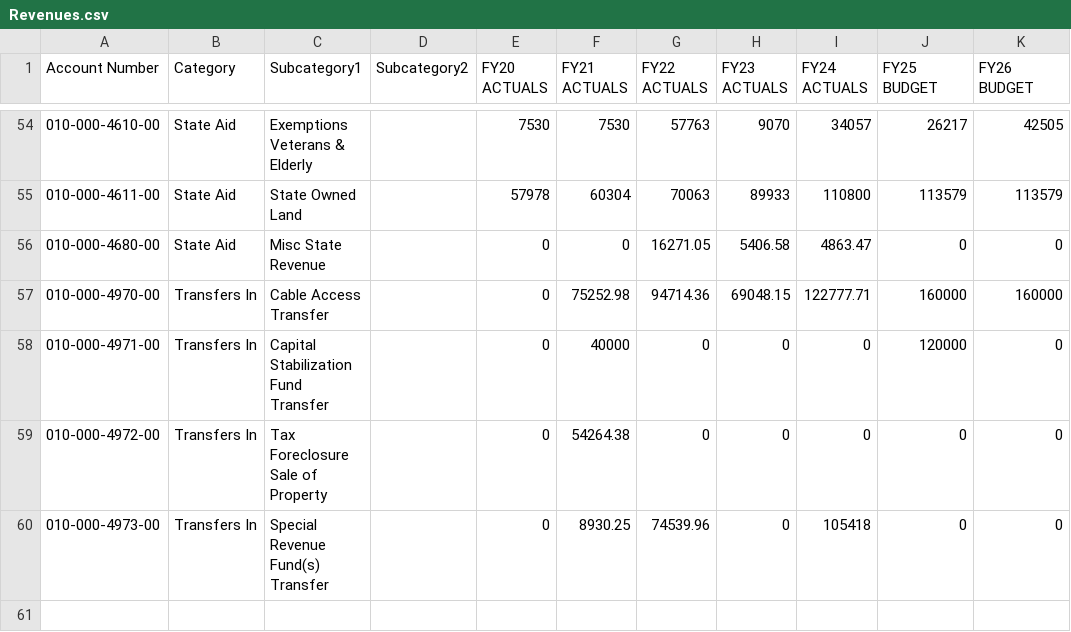
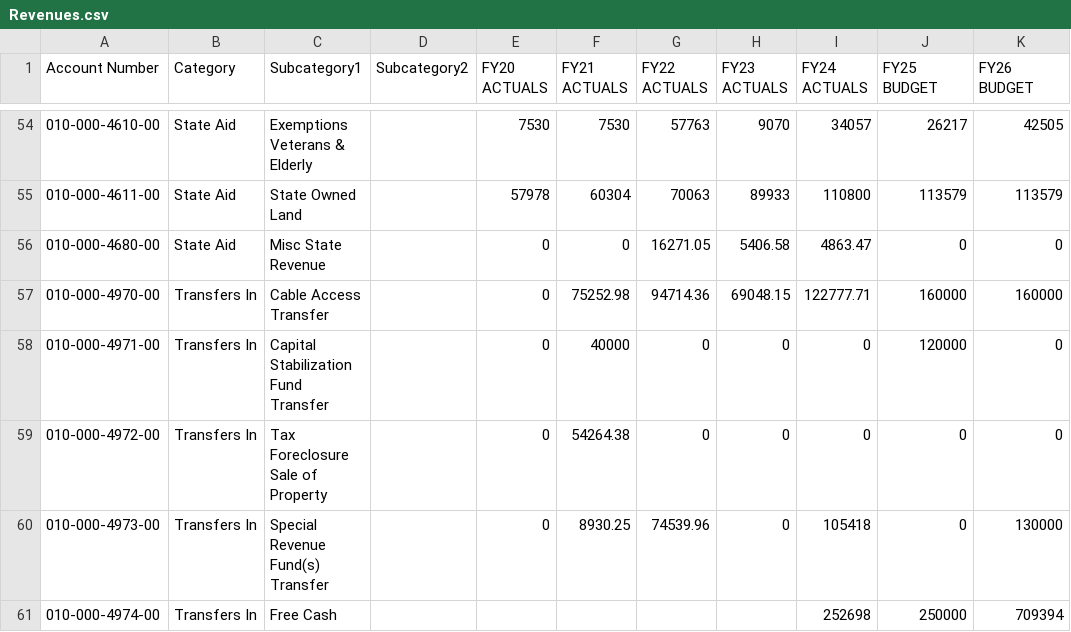
Before and after one commit to cyganiewicz/budget-portal, a CSV file: Revenues.csv, drawn as a sheet; only a part is shown, gaps mark what is left out.

Commit message:
Add files via upload

```diff
--- a/Revenues.csv
+++ b/Revenues.csv
@@ -59,2 +59,3 @@
 010-000-4972-00,Transfers In,Tax Foreclosure Sale of Property,,0,54264.38,0,0,0,0,0
-010-000-4973-00,Transfers In,Special Revenue Fund(s) Transfer,,0,8930.25,74539.96,0,105418,0,0
+010-000-4973-00,Transfers In,Special Revenue Fund(s) Transfer,,0,8930.25,74539.96,0,105418,0,130000
+010-000-4974-00,Transfers In,Free Cash,,,,,,252698,250000,709394
```
